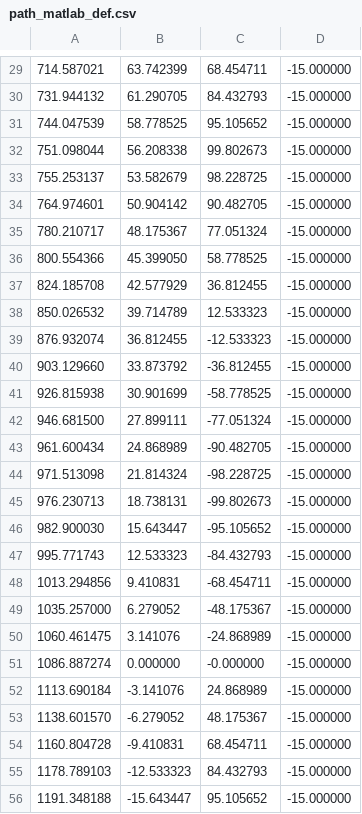
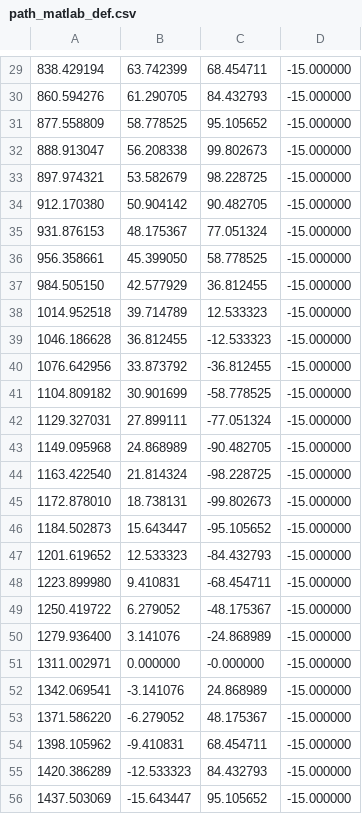
Before and after one commit to pozzan/DESERT_Underwater, a CSV file: DESERT_Addons/uwrov/path_matlab_def.csv, drawn as a sheet; only a part is shown, gaps mark what is left out; the diff covers the shown part only.

```diff
--- a/DESERT_Addons/uwrov/path_matlab_def.csv
+++ b/DESERT_Addons/uwrov/path_matlab_def.csv
@@ -29,28 +29,28 @@
-714.587021,63.742399,68.454711,-15.000000
-731.944132,61.290705,84.432793,-15.000000
-744.047539,58.778525,95.105652,-15.000000
-751.098044,56.208338,99.802673,-15.000000
-755.253137,53.582679,98.228725,-15.000000
-764.974601,50.904142,90.482705,-15.000000
-780.210717,48.175367,77.051324,-15.000000
-800.554366,45.399050,58.778525,-15.000000
-824.185708,42.577929,36.812455,-15.000000
-850.026532,39.714789,12.533323,-15.000000
-876.932074,36.812455,-12.533323,-15.000000
-903.129660,33.873792,-36.812455,-15.000000
-926.815938,30.901699,-58.778525,-15.000000
-946.681500,27.899111,-77.051324,-15.000000
-961.600434,24.868989,-90.482705,-15.000000
-971.513098,21.814324,-98.228725,-15.000000
-976.230713,18.738131,-99.802673,-15.000000
-982.900030,15.643447,-95.105652,-15.000000
-995.771743,12.533323,-84.432793,-15.000000
-1013.294856,9.410831,-68.454711,-15.000000
-1035.257000,6.279052,-48.175367,-15.000000
-1060.461475,3.141076,-24.868989,-15.000000
-1086.887274,0.000000,-0.000000,-15.000000
-1113.690184,-3.141076,24.868989,-15.000000
-1138.601570,-6.279052,48.175367,-15.000000
-1160.804728,-9.410831,68.454711,-15.000000
-1178.789103,-12.533323,84.432793,-15.000000
-1191.348188,-15.643447,95.105652,-15.000000
+838.429194,63.742399,68.454711,-15.000000
+860.594276,61.290705,84.432793,-15.000000
+877.558809,58.778525,95.105652,-15.000000
+888.913047,56.208338,99.802673,-15.000000
+897.974321,53.582679,98.228725,-15.000000
+912.170380,50.904142,90.482705,-15.000000
+931.876153,48.175367,77.051324,-15.000000
+956.358661,45.399050,58.778525,-15.000000
+984.505150,42.577929,36.812455,-15.000000
+1014.952518,39.714789,12.533323,-15.000000
+1046.186628,36.812455,-12.533323,-15.000000
+1076.642956,33.873792,-36.812455,-15.000000
+1104.809182,30.901699,-58.778525,-15.000000
+1129.327031,27.899111,-77.051324,-15.000000
+1149.095968,24.868989,-90.482705,-15.000000
+1163.422540,21.814324,-98.228725,-15.000000
+1172.878010,18.738131,-99.802673,-15.000000
+1184.502873,15.643447,-95.105652,-15.000000
+1201.619652,12.533323,-84.432793,-15.000000
+1223.899980,9.410831,-68.454711,-15.000000
+1250.419722,6.279052,-48.175367,-15.000000
+1279.936400,3.141076,-24.868989,-15.000000
+1311.002971,0.000000,-0.000000,-15.000000
+1342.069541,-3.141076,24.868989,-15.000000
+1371.586220,-6.279052,48.175367,-15.000000
+1398.105962,-9.410831,68.454711,-15.000000
+1420.386289,-12.533323,84.432793,-15.000000
+1437.503069,-15.643447,95.105652,-15.000000
```
Also changed, not shown: 73 edited cells elsewhere in this file, 1 other file.
